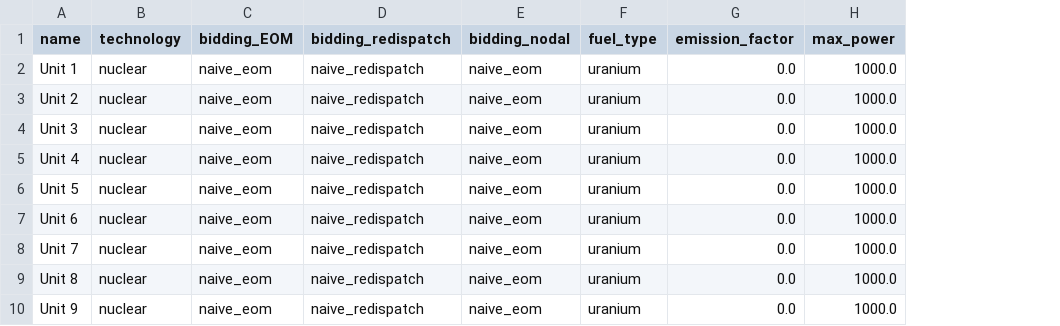
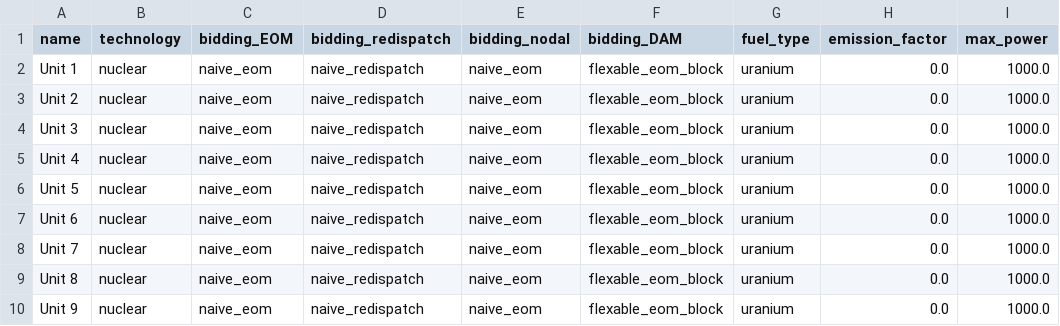
Before and after one commit to pdockery/assume, a CSV file: examples/inputs/example_01d/powerplant_units.csv, drawn as a sheet; only a part is shown; the diff names each change by its address in the sheet, - before the commit and + after, or states it on an @@ line.

Commit message:
-add node to all base units and startegies -finilize market coupling clearing algorithm -adjust tests

```diff
--- a/examples/inputs/example_01d/powerplant_units.csv
+++ b/examples/inputs/example_01d/powerplant_units.csv
+column F (bidding_DAM), rows 2-10: all flexable_eom_block
```
Also changed, not shown: examples/inputs/example_01d/demand_units.csv, 17 other files.
